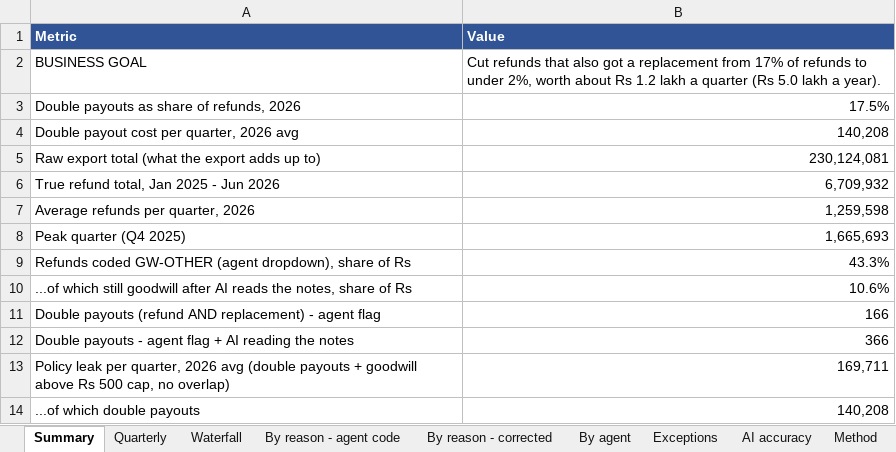
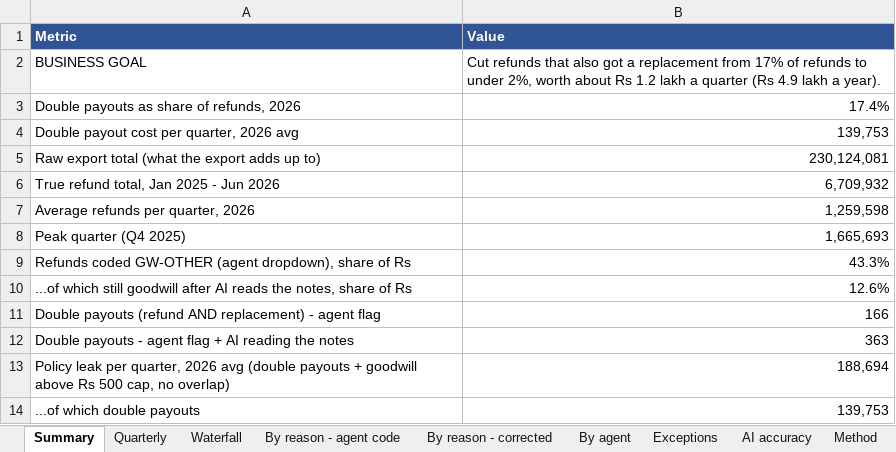
Before and after one commit to abhishekbidare03/Verio_Audio, an Excel workbook: output/board_pack.xlsx, sheet Summary, drawn as a sheet; values as stored, in another font and other column widths than the file's, no borders; the diff names each change by its address in the sheet, - before the commit and + after, or states it on an @@ line.

```diff
--- a/output/board_pack.xlsx (sheet Summary)
+++ b/output/board_pack.xlsx (sheet Summary)
-B2 (Value): …quarter (Rs 5.0 lakh a…
+B2 (Value): …quarter (Rs 4.9 lakh a…
-B3 (Value): 17.5%
+B3 (Value): 17.4%
-B4 (Value): 140,208
+B4 (Value): 139,753
-B10 (Value): 10.6%
+B10 (Value): 12.6%
-B12 (Value): 366
+B12 (Value): 363
-B13 (Value): 169,711
+B13 (Value): 188,694
-B14 (Value): 140,208
+B14 (Value): 139,753
```
Also changed, not shown: sheet Exceptions, sheet By agent, sheet By reason - corrected, sheet Quarterly, sheet AI accuracy, sheet Method, eval/gold_set_labelling.xlsx, 19 other files.
